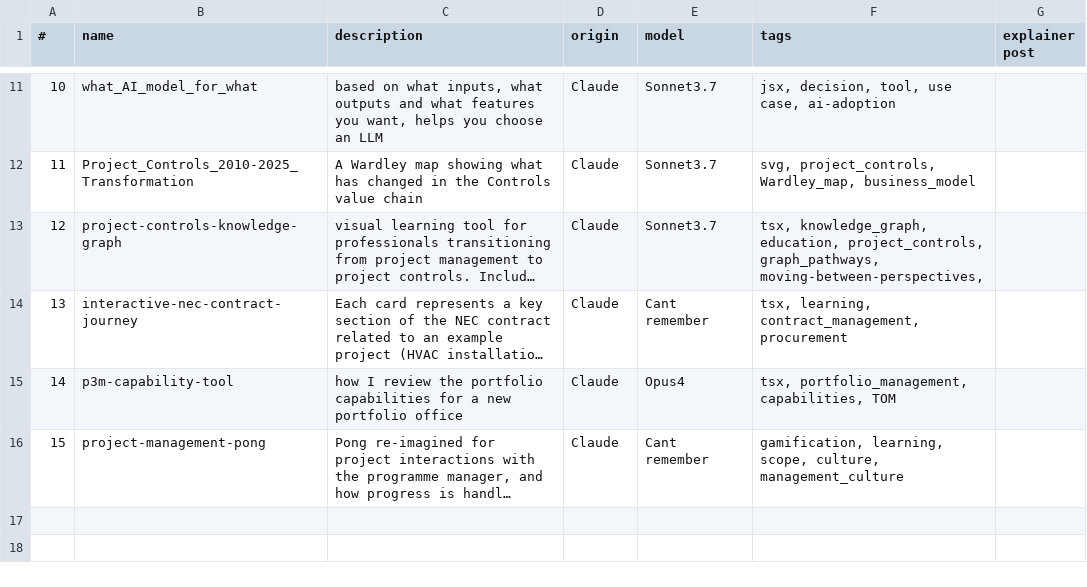
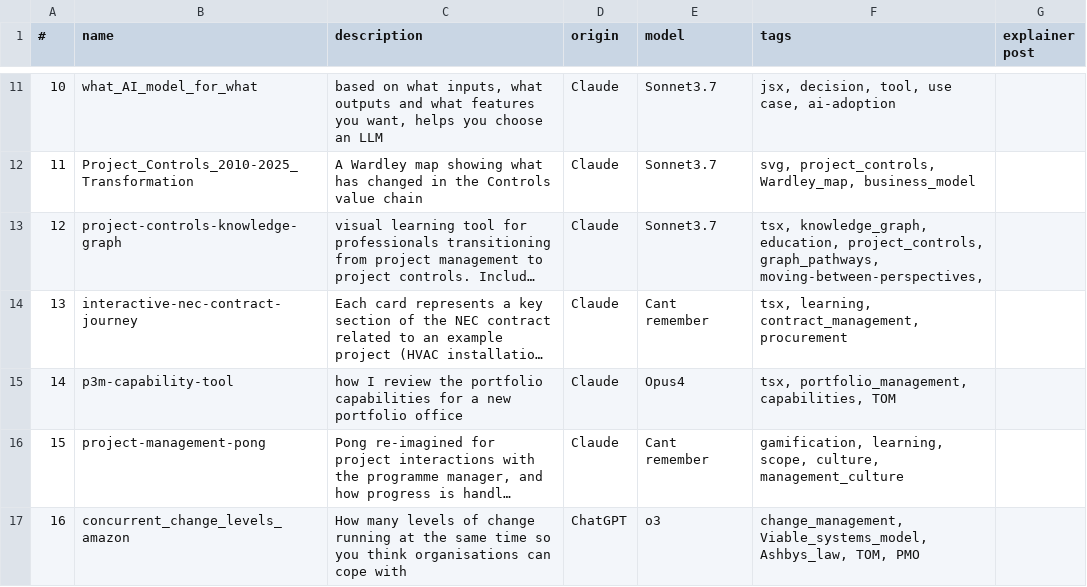
Before and after one commit to lawrencerowland/Project-web-apps, a CSV file: app-index.csv, drawn as a sheet; only a part is shown, gaps mark what is left out; long unchanged cells end in …; the diff names each change by its address in the sheet, - before the commit and + after, or states it on an @@ line.

Commit message:
added amazon change

```diff
--- a/app-index.csv
+++ b/app-index.csv
+row 17: 16 | concurrent_change_levels_amazon | How many levels of change running at the same time so you think organisations can cope with | ChatGPT | o3 | change_management, Viable_systems_model, Ashbys_law, TOM, PMO
```
Also changed, not shown: 2 other files.
